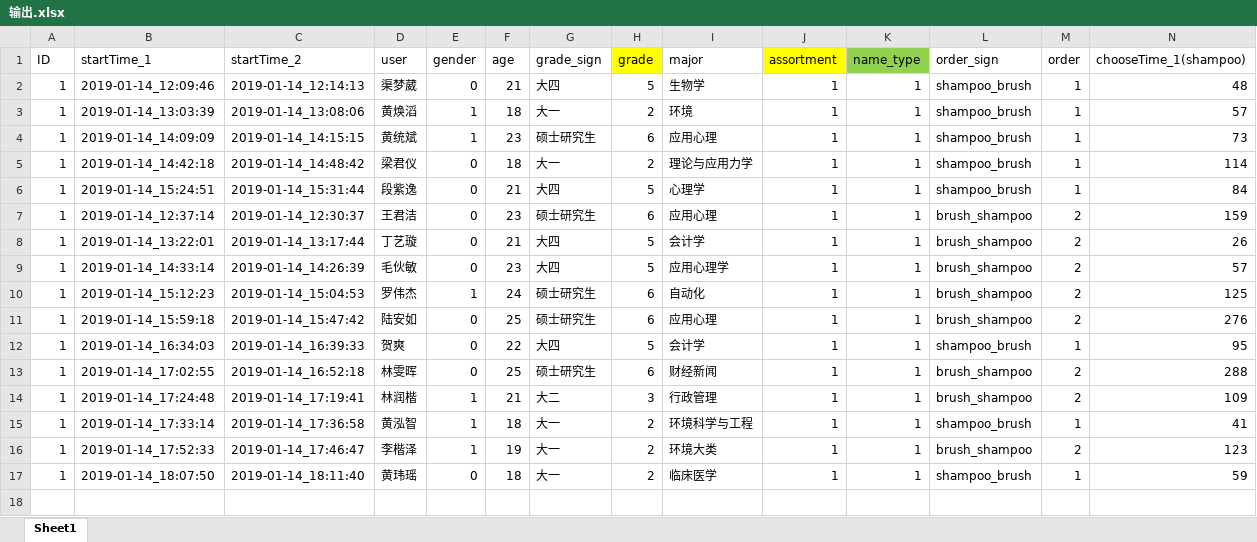
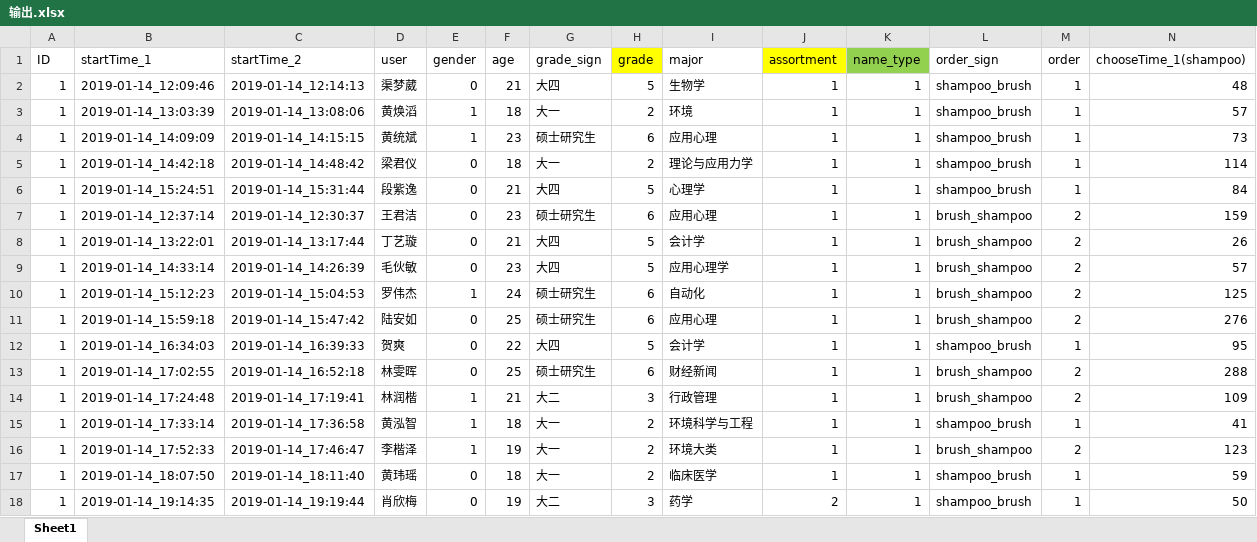
Before and after one commit to DikonayHZY/ProductAssortment, an Excel workbook: 输出.xlsx, sheet Sheet1, drawn as a sheet; only a part is shown; values as stored, in another font and other column widths than the file's, no borders; rows hold the shown columns only; the diff names each change by its address in the sheet, - before the commit and + after, or states it on an @@ line.

```diff
--- a/输出.xlsx (sheet Sheet1)
+++ b/输出.xlsx (sheet Sheet1)
+row 18: 1 | 2019-01-14_19:14:35 | 2019-01-14_19:19:44 | 肖欣梅 | 0 | 19 | 大二 | 3 | 药学 | 2 | 1 | shampoo_brush | 1 | 50
```
Also changed, not shown: 7 other files.
